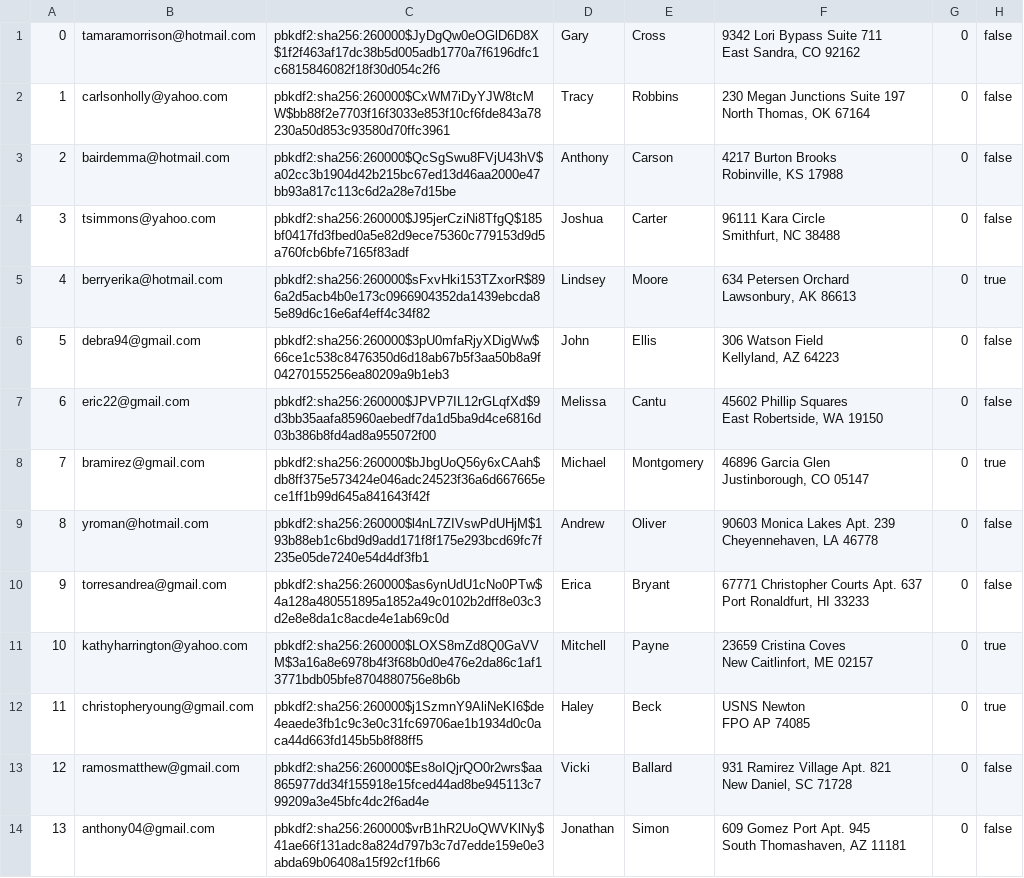
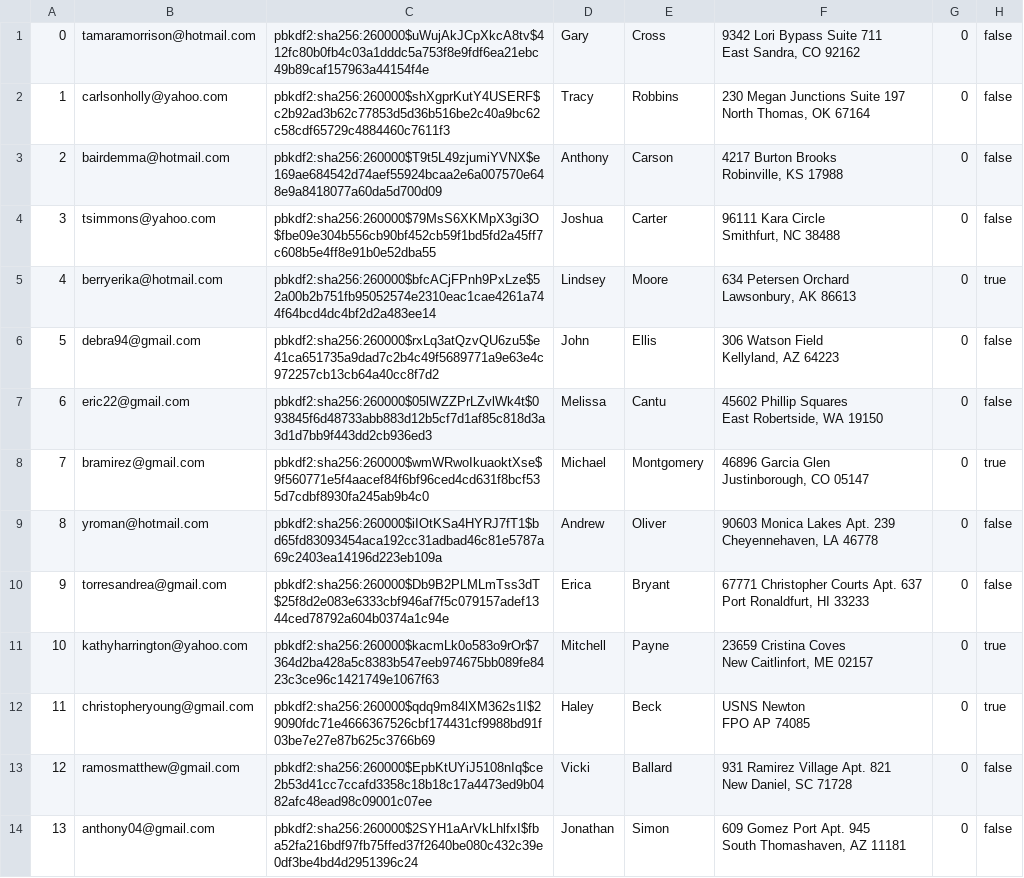
Before and after one commit to sydlester/Mini-Amazon-CS316, a CSV file: db/data/users.csv, drawn as a sheet; only a part is shown; the diff covers the shown part only; the diff names each change by its address in the sheet, - before the commit and + after, or states it on an @@ line.

```diff
--- a/db/data/users.csv
+++ b/db/data/users.csv
-C1: pbkdf2:sha256:260000$JyDgQw0eOGlD6D8X$1f2f463af17dc38b5d005adb1770a7f6196dfc1c6815846082f18f30d054c2f6
+C1: pbkdf2:sha256:260000$uWujAkJCpXkcA8tv$412fc80b0fb4c03a1dddc5a753f8e9fdf6ea21ebc49b89caf157963a44154f4e
-C2: pbkdf2:sha256:260000$CxWM7iDyYJW8tcMW$bb88f2e7703f16f3033e853f10cf6fde843a78230a50d853c93580d70ffc3961
+C2: pbkdf2:sha256:260000$shXgprKutY4USERF$c2b92ad3b62c77853d5d36b516be2c40a9bc62c58cdf65729c4884460c7611f3
-C3: pbkdf2:sha256:260000$QcSgSwu8FVjU43hV$a02cc3b1904d42b215bc67ed13d46aa2000e47bb93a817c113c6d2a28e7d15be
+C3: pbkdf2:sha256:260000$T9t5L49zjumiYVNX$e169ae684542d74aef55924bcaa2e6a007570e648e9a8418077a60da5d700d09
-C4: pbkdf2:sha256:260000$J95jerCziNi8TfgQ$185bf0417fd3fbed0a5e82d9ece75360c779153d9d5a760fcb6bfe7165f83adf
+C4: pbkdf2:sha256:260000$79MsS6XKMpX3gi3O$fbe09e304b556cb90bf452cb59f1bd5fd2a45ff7c608b5e4ff8e91b0e52dba55
-C5: pbkdf2:sha256:260000$sFxvHki153TZxorR$896a2d5acb4b0e173c0966904352da1439ebcda85e89d6c16e6af4eff4c34f82
+C5: pbkdf2:sha256:260000$bfcACjFPnh9PxLze$52a00b2b751fb95052574e2310eac1cae4261a744f64bcd4dc4bf2d2a483ee14
-C6: pbkdf2:sha256:260000$3pU0mfaRjyXDigWw$66ce1c538c8476350d6d18ab67b5f3aa50b8a9f04270155256ea80209a9b1eb3
+C6: pbkdf2:sha256:260000$rxLq3atQzvQU6zu5$e41ca651735a9dad7c2b4c49f5689771a9e63e4c972257cb13cb64a40cc8f7d2
-C7: pbkdf2:sha256:260000$JPVP7IL12rGLqfXd$9d3bb35aafa85960aebedf7da1d5ba9d4ce6816d03b386b8fd4ad8a955072f00
+C7: pbkdf2:sha256:260000$05lWZZPrLZvlWk4t$093845f6d48733abb883d12b5cf7d1af85c818d3a3d1d7bb9f443dd2cb936ed3
-C8: pbkdf2:sha256:260000$bJbgUoQ56y6xCAah$db8ff375e573424e046adc24523f36a6d667665ece1ff1b99d645a841643f42f
+C8: pbkdf2:sha256:260000$wmWRwoIkuaoktXse$9f560771e5f4aacef84f6bf96ced4cd631f8bcf535d7cdbf8930fa245ab9b4c0
-C9: pbkdf2:sha256:260000$l4nL7ZIVswPdUHjM$193b88eb1c6bd9d9add171f8f175e293bcd69fc7f235e05de7240e54d4df3fb1
+C9: pbkdf2:sha256:260000$iIOtKSa4HYRJ7fT1$bd65fd83093454aca192cc31adbad46c81e5787a69c2403ea14196d223eb109a
-C10: pbkdf2:sha256:260000$as6ynUdU1cNo0PTw$4a128a480551895a1852a49c0102b2dff8e03c3d2e8e8da1c8acde4e1ab69c0d
+C10: pbkdf2:sha256:260000$Db9B2PLMLmTss3dT$25f8d2e083e6333cbf946af7f5c079157adef1344ced78792a604b0374a1c94e
-C11: pbkdf2:sha256:260000$LOXS8mZd8Q0GaVVM$3a16a8e6978b4f3f68b0d0e476e2da86c1af13771bdb05bfe8704880756e8b6b
+C11: pbkdf2:sha256:260000$kacmLk0o583o9rOr$7364d2ba428a5c8383b547eeb974675bb089fe8423c3ce96c1421749e1067f63
-C12: pbkdf2:sha256:260000$j1SzmnY9AliNeKI6$de4eaede3fb1c9c3e0c31fc69706ae1b1934d0c0aca44d663fd145b5b8f88ff5
+C12: pbkdf2:sha256:260000$qdq9m84lXM362s1I$29090fdc71e4666367526cbf174431cf9988bd91f03be7e27e87b625c3766b69
-C13: pbkdf2:sha256:260000$Es8oIQjrQO0r2wrs$aa865977dd34f155918e15fced44ad8be945113c799209a3e45bfc4dc2f6ad4e
+C13: pbkdf2:sha256:260000$EpbKtUYiJ5108nIq$ce2b53d41cc7ccafd3358c18b18c17a4473ed9b0482afc48ead98c09001c07ee
-C14: pbkdf2:sha256:260000$vrB1hR2UoQWVKlNy$41ae66f131adc8a824d797b3c7d7edde159e0e3abda69b06408a15f92cf1fb66
+C14: pbkdf2:sha256:260000$2SYH1aArVkLhlfxI$fba52fa216bdf97fb75ffed37f2640be080c432c39e0df3be4bd4d2951396c24
```
Also changed, not shown: 86 edited cells elsewhere in this file, db/data/carts.csv, db/data/orders.csv, 19 other files.
